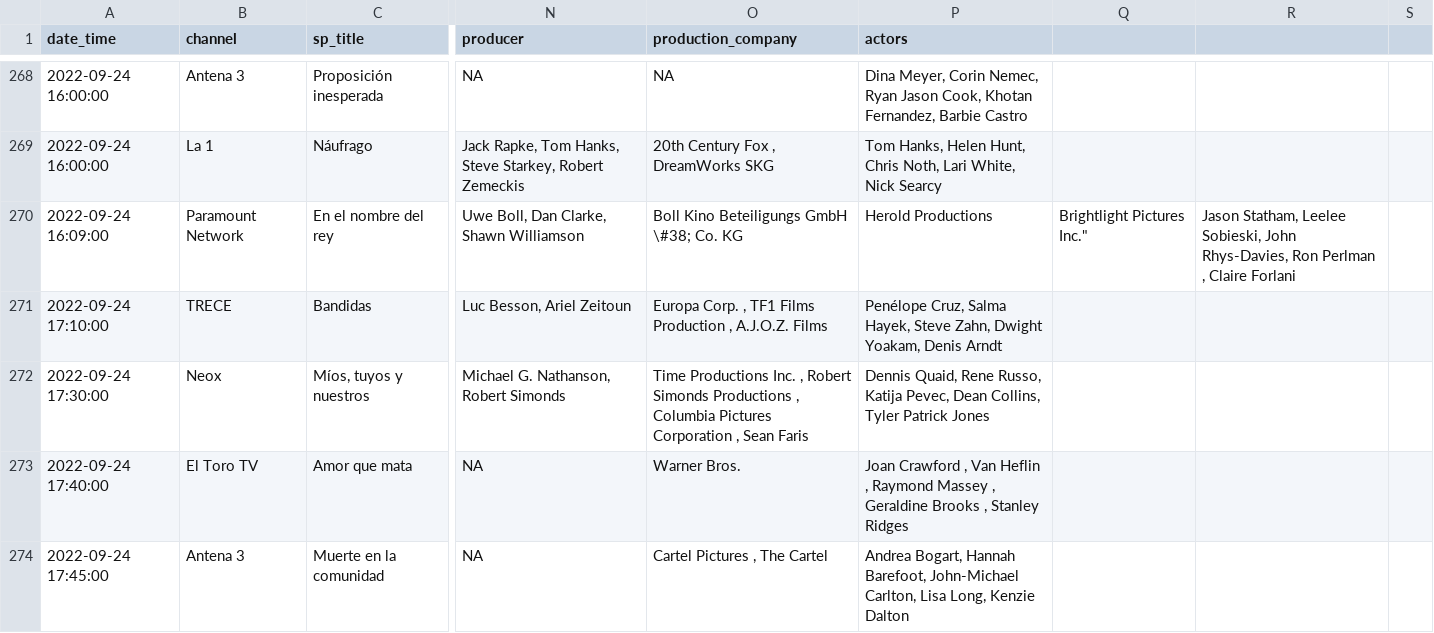
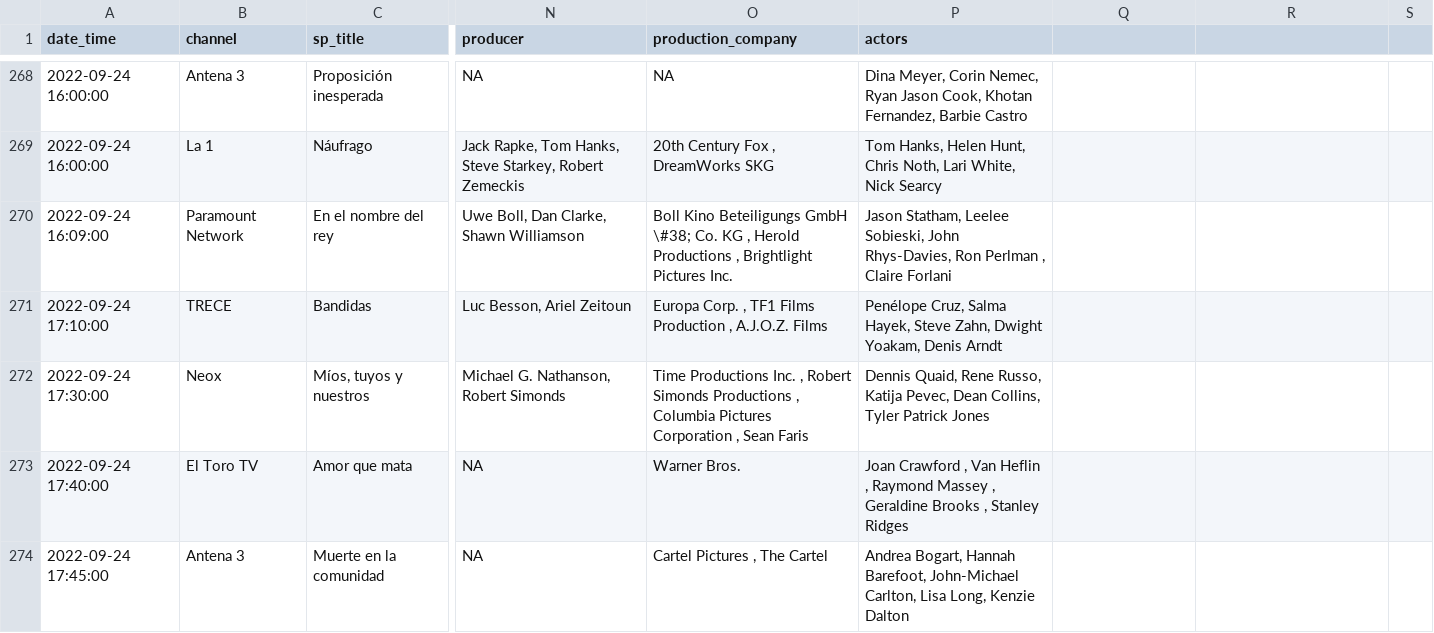
Before and after one commit to GuilleDiaz7/Automatic-Web-Scraping-of-Spanish-TDT-Films, a CSV file: data/pelis_tv_hoy.csv, drawn as a sheet; only a part is shown, gaps mark what is left out; the diff names each change by its address in the sheet, - before the commit and + after, or states it on an @@ line.

Commit message:
Update pelis_tv_hoy.csv

```diff
--- a/data/pelis_tv_hoy.csv
+++ b/data/pelis_tv_hoy.csv
-O270 (production_company): …Co. KG
+O270 (production_company): …Co. KG , Herold Productions , Brightlight Pictures Inc.
-P270 (actors): Herold Productions
+P270 (actors): Jason Statham, Leelee Sobieski, John Rhys-Davies, Ron Perlman , Claire Forlani
-Q270: Brightlight Pictures Inc."
+Q270: (empty)
-R270: Jason Statham, Leelee Sobieski, John Rhys-Davies, Ron Perlman , Claire Forlani
+R270: (empty)
```
